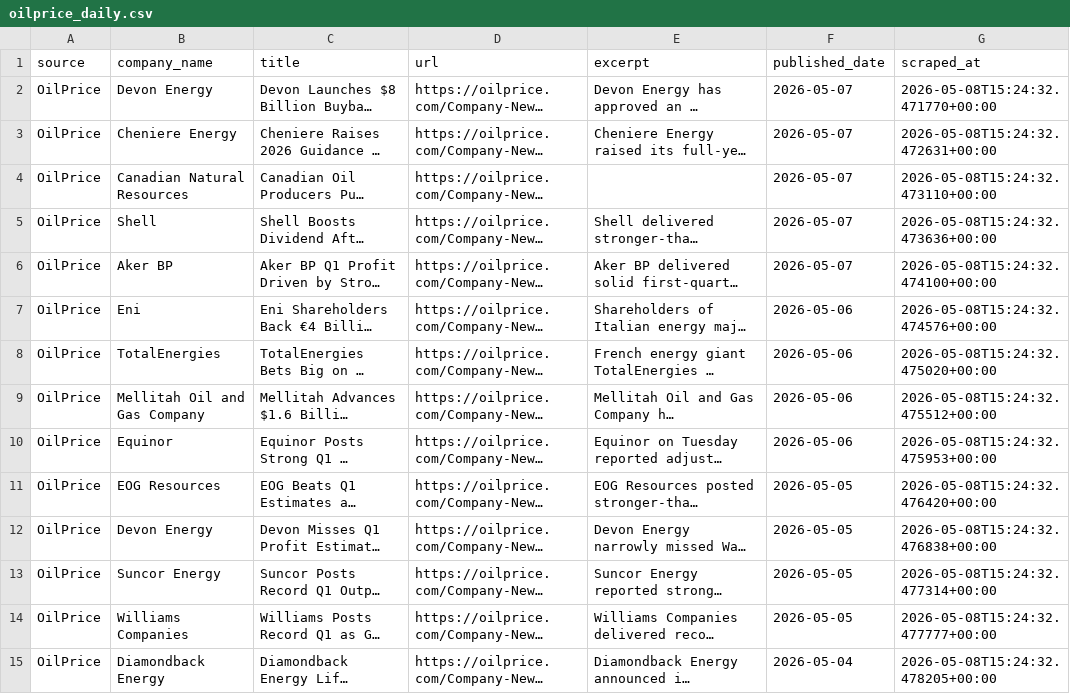
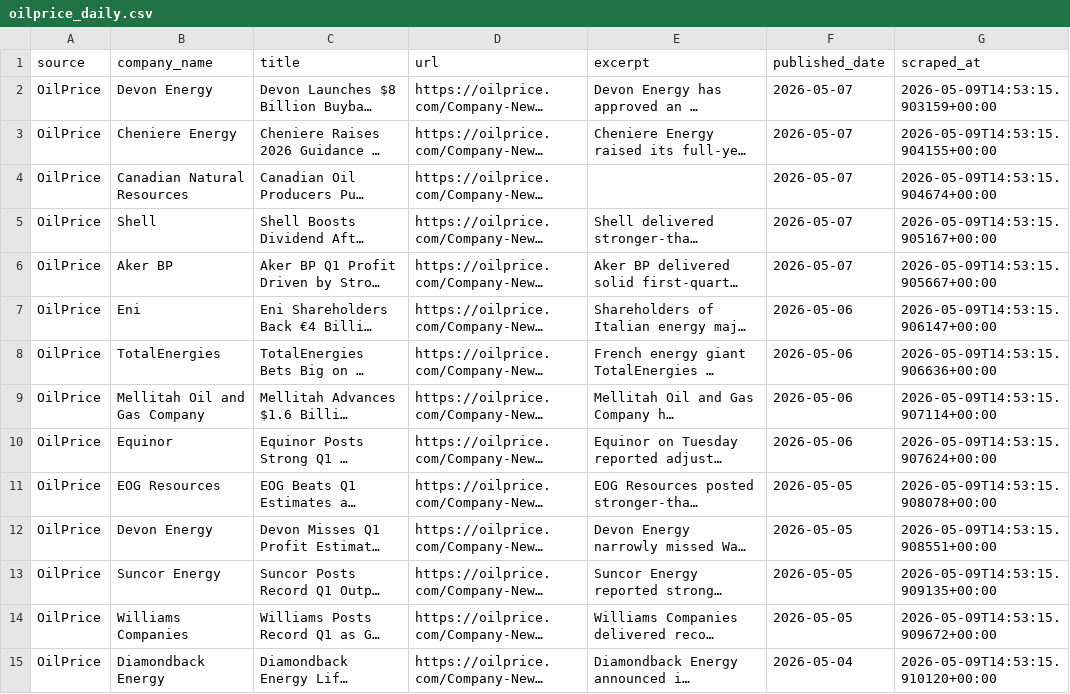
Before and after one commit to aryoumanousi-FAI/jpt_news, a CSV file: jpt_scraper/data/oilprice_daily.csv, drawn as a sheet; only a part is shown; long unchanged cells end in …; the diff covers the shown part only; the diff names each change by its address in the sheet, - before the commit and + after, or states it on an @@ line.

```diff
--- a/jpt_scraper/data/oilprice_daily.csv
+++ b/jpt_scraper/data/oilprice_daily.csv
-G2 (scraped_at): 2026-05-08T15:24:32.471770+00:00
+G2 (scraped_at): 2026-05-09T14:53:15.903159+00:00
-G3 (scraped_at): 2026-05-08T15:24:32.472631+00:00
+G3 (scraped_at): 2026-05-09T14:53:15.904155+00:00
-G4 (scraped_at): 2026-05-08T15:24:32.473110+00:00
+G4 (scraped_at): 2026-05-09T14:53:15.904674+00:00
-G5 (scraped_at): 2026-05-08T15:24:32.473636+00:00
+G5 (scraped_at): 2026-05-09T14:53:15.905167+00:00
-G6 (scraped_at): 2026-05-08T15:24:32.474100+00:00
+G6 (scraped_at): 2026-05-09T14:53:15.905667+00:00
-G7 (scraped_at): 2026-05-08T15:24:32.474576+00:00
+G7 (scraped_at): 2026-05-09T14:53:15.906147+00:00
-G8 (scraped_at): 2026-05-08T15:24:32.475020+00:00
+G8 (scraped_at): 2026-05-09T14:53:15.906636+00:00
-G9 (scraped_at): 2026-05-08T15:24:32.475512+00:00
+G9 (scraped_at): 2026-05-09T14:53:15.907114+00:00
-G10 (scraped_at): 2026-05-08T15:24:32.475953+00:00
+G10 (scraped_at): 2026-05-09T14:53:15.907624+00:00
-G11 (scraped_at): 2026-05-08T15:24:32.476420+00:00
+G11 (scraped_at): 2026-05-09T14:53:15.908078+00:00
-G12 (scraped_at): 2026-05-08T15:24:32.476838+00:00
+G12 (scraped_at): 2026-05-09T14:53:15.908551+00:00
-G13 (scraped_at): 2026-05-08T15:24:32.477314+00:00
+G13 (scraped_at): 2026-05-09T14:53:15.909135+00:00
-G14 (scraped_at): 2026-05-08T15:24:32.477777+00:00
+G14 (scraped_at): 2026-05-09T14:53:15.909672+00:00
-G15 (scraped_at): 2026-05-08T15:24:32.478205+00:00
+G15 (scraped_at): 2026-05-09T14:53:15.910120+00:00
```
Also changed, not shown: 184 edited cells elsewhere in this file, jpt_scraper/data/jpt_daily.csv, jpt_scraper/data/oilprice.csv, 3 other files.
